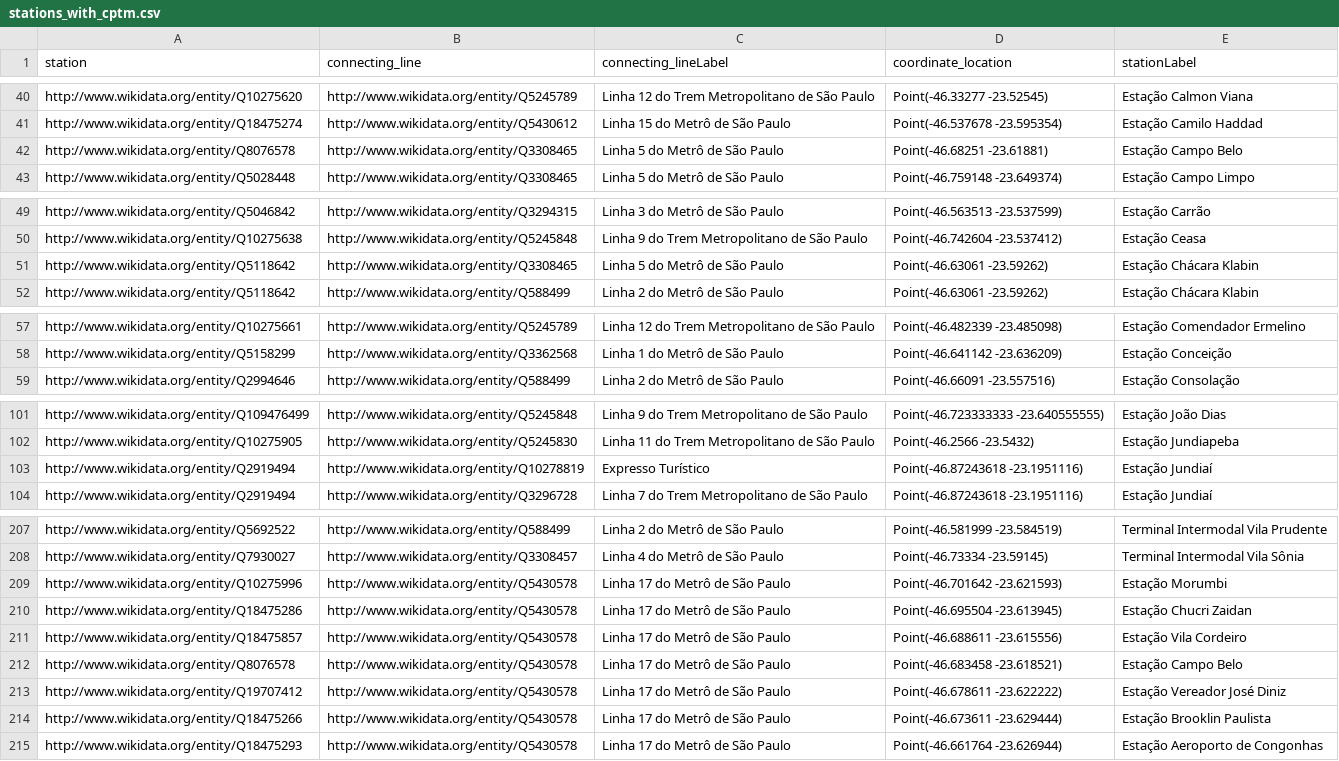
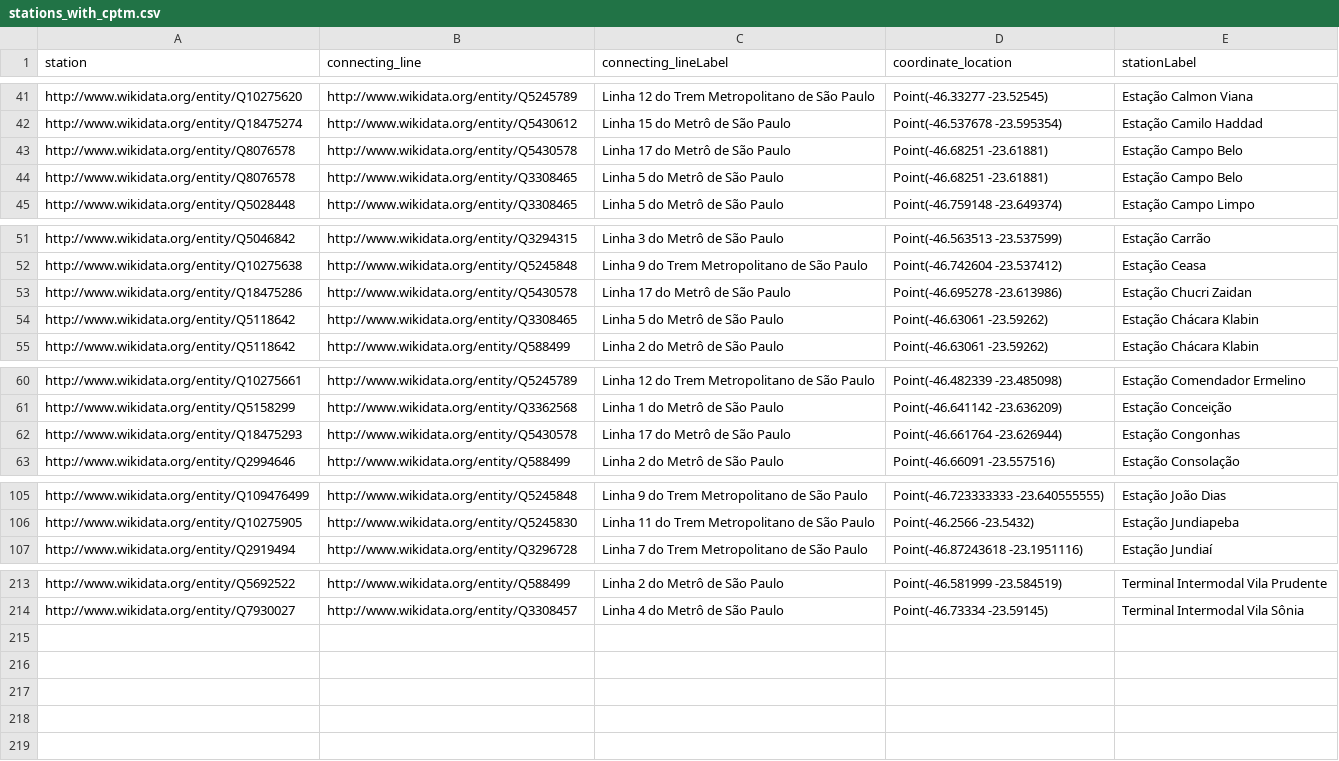
Before and after one commit to gabu-b/metrodlesp, a CSV file: src/data/stations_with_cptm.csv, drawn as a sheet; only a part is shown, gaps mark what is left out; the diff covers the shown part only.

```diff
--- a/src/data/stations_with_cptm.csv
+++ b/src/data/stations_with_cptm.csv
@@ -41,2 +42,3 @@ http://www.wikidata.org/entity/Q10275620,http://www.wikidata.org/entity/Q5245789
 http://www.wikidata.org/entity/Q18475274,http://www.wikidata.org/entity/Q5430612,Linha 15 do Metrô de São Paulo,Point(-46.537678 -23.595354),Estação Camilo Haddad
+http://www.wikidata.org/entity/Q8076578,http://www.wikidata.org/entity/Q5430578,Linha 17 do Metrô de São Paulo,Point(-46.68251 -23.61881),Estação Campo Belo
 http://www.wikidata.org/entity/Q8076578,http://www.wikidata.org/entity/Q3308465,Linha 5 do Metrô de São Paulo,Point(-46.68251 -23.61881),Estação Campo Belo
@@ -50,2 +52,3 @@ http://www.wikidata.org/entity/Q5046842,http://www.wikidata.org/entity/Q3294315,
 http://www.wikidata.org/entity/Q10275638,http://www.wikidata.org/entity/Q5245848,Linha 9 do Trem Metropolitano de São Paulo,Point(-46.742604 -23.537412),Estação Ceasa
+http://www.wikidata.org/entity/Q18475286,http://www.wikidata.org/entity/Q5430578,Linha 17 do Metrô de São Paulo,Point(-46.695278 -23.613986),Estação Chucri Zaidan
 http://www.wikidata.org/entity/Q5118642,http://www.wikidata.org/entity/Q3308465,Linha 5 do Metrô de São Paulo,Point(-46.63061 -23.59262),Estação Chácara Klabin
@@ -58,2 +61,3 @@ http://www.wikidata.org/entity/Q10275661,http://www.wikidata.org/entity/Q5245789
 http://www.wikidata.org/entity/Q5158299,http://www.wikidata.org/entity/Q3362568,Linha 1 do Metrô de São Paulo,Point(-46.641142 -23.636209),Estação Conceição
+http://www.wikidata.org/entity/Q18475293,http://www.wikidata.org/entity/Q5430578,Linha 17 do Metrô de São Paulo,Point(-46.661764 -23.626944),Estação Congonhas
 http://www.wikidata.org/entity/Q2994646,http://www.wikidata.org/entity/Q588499,Linha 2 do Metrô de São Paulo,Point(-46.66091 -23.557516),Estação Consolação
@@ -102,3 +106,2 @@ http://www.wikidata.org/entity/Q109476499,http://www.wikidata.org/entity/Q524584
 http://www.wikidata.org/entity/Q10275905,http://www.wikidata.org/entity/Q5245830,Linha 11 do Trem Metropolitano de São Paulo,Point(-46.2566 -23.5432),Estação Jundiapeba
-http://www.wikidata.org/entity/Q2919494,http://www.wikidata.org/entity/Q10278819,Expresso Turístico,Point(-46.87243618 -23.1951116),Estação Jundiaí
 http://www.wikidata.org/entity/Q2919494,http://www.wikidata.org/entity/Q3296728,Linha 7 do Trem Metropolitano de São Paulo,Point(-46.87243618 -23.1951116),Estação Jundiaí
@@ -208,8 +214 @@ http://www.wikidata.org/entity/Q5692522,http://www.wikidata.org/entity/Q588499,L
 http://www.wikidata.org/entity/Q7930027,http://www.wikidata.org/entity/Q3308457,Linha 4 do Metrô de São Paulo,Point(-46.73334 -23.59145),Terminal Intermodal Vila Sônia
-http://www.wikidata.org/entity/Q10275996,http://www.wikidata.org/entity/Q5430578,Linha 17 do Metrô de São Paulo,Point(-46.701642 -23.621593),Estação Morumbi
-http://www.wikidata.org/entity/Q18475286,http://www.wikidata.org/entity/Q5430578,Linha 17 do Metrô de São Paulo,Point(-46.695504 -23.613945),Estação Chucri Zaidan
-http://www.wikidata.org/entity/Q18475857,http://www.wikidata.org/entity/Q5430578,Linha 17 do Metrô de São Paulo,Point(-46.688611 -23.615556),Estação Vila Cordeiro
-http://www.wikidata.org/entity/Q8076578,http://www.wikidata.org/entity/Q5430578,Linha 17 do Metrô de São Paulo,Point(-46.683458 -23.618521),Estação Campo Belo
-http://www.wikidata.org/entity/Q19707412,http://www.wikidata.org/entity/Q5430578,Linha 17 do Metrô de São Paulo,Point(-46.678611 -23.622222),Estação Vereador José Diniz
-http://www.wikidata.org/entity/Q18475266,http://www.wikidata.org/entity/Q5430578,Linha 17 do Metrô de São Paulo,Point(-46.673611 -23.629444),Estação Brooklin Paulista
-http://www.wikidata.org/entity/Q18475293,http://www.wikidata.org/entity/Q5430578,Linha 17 do Metrô de São Paulo,Point(-46.661764 -23.626944),Estação Aeroporto de Congonhas
```
Also changed, not shown: 1 moved row elsewhere in this file, src/adjacencies.csv, src/data/adjacencies_with_cptm.csv, 5 other files.
